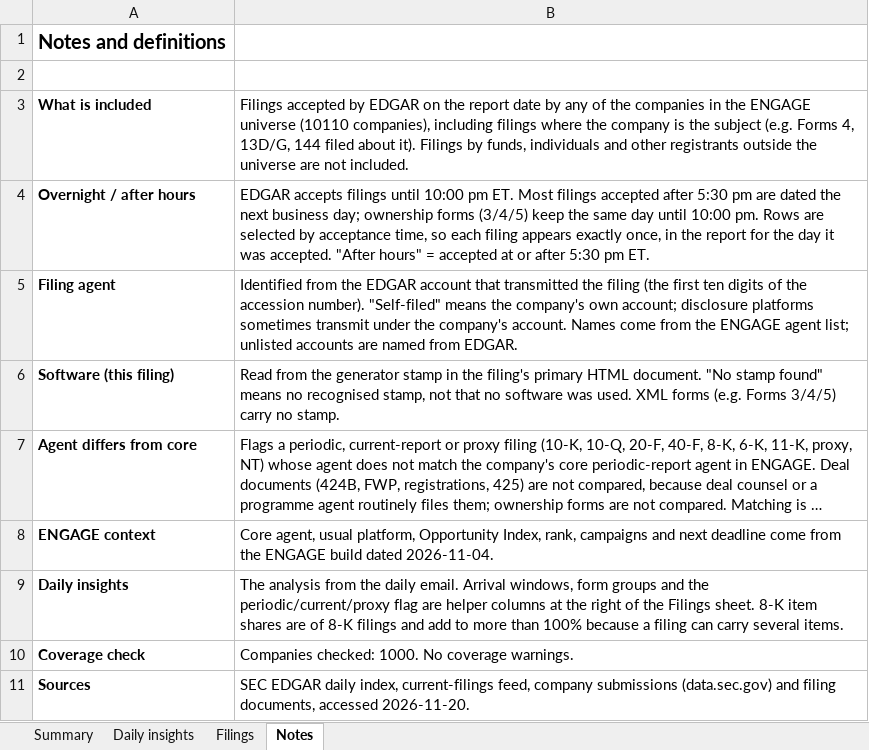
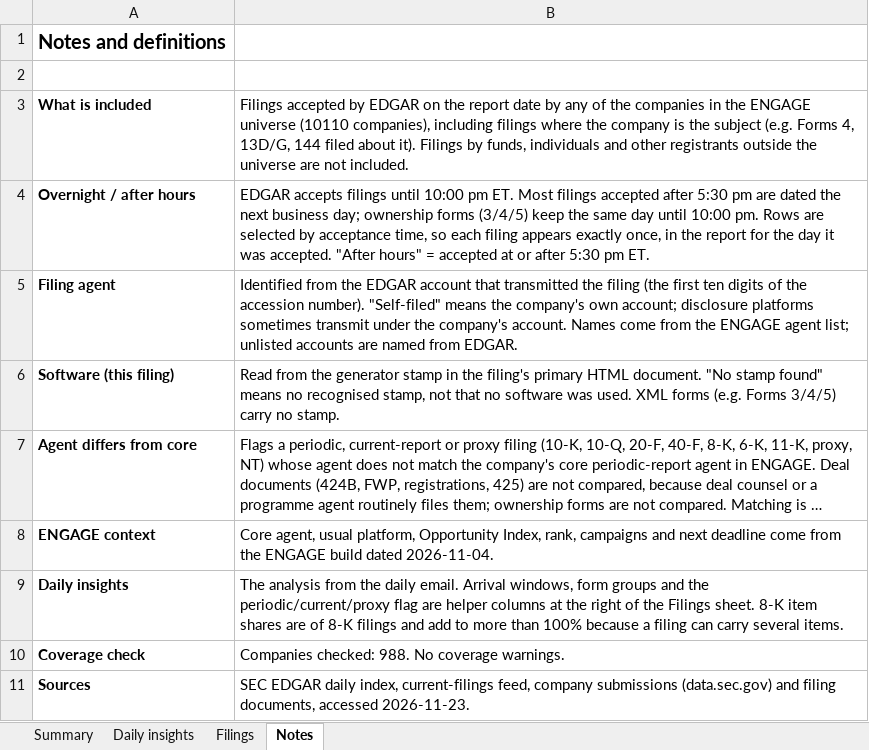
Before and after one commit to cfair1962/engage-daily-report, an Excel workbook: ENGAGE_Daily_Filings.xlsx, sheet Notes, drawn as a sheet; long unchanged cells end in …; values as stored, in another font and other column widths than the file's, no borders; the diff names each change by its address in the sheet, - before the commit and + after, or states it on an @@ line.

```diff
--- a/ENGAGE_Daily_Filings.xlsx (sheet Notes)
+++ b/ENGAGE_Daily_Filings.xlsx (sheet Notes)
-B10: Companies checked: 1000. No coverage…
+B10: Companies checked: 988. No coverage…
-B11: …documents, accessed 2026-11-20.
+B11: …documents, accessed 2026-11-23.
```
Also changed, not shown: sheet Filings, sheet Daily insights, sheet Summary, formulas that keep their value, 2 other files.
